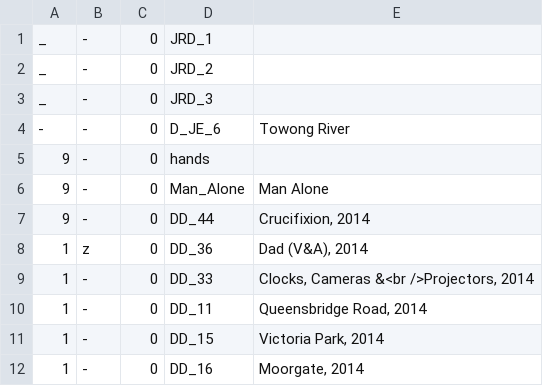
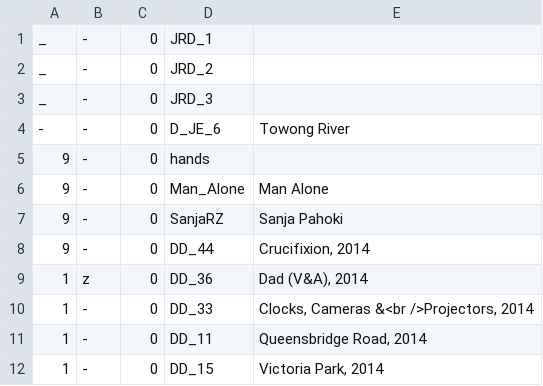
Before and after one commit to jeremydrape/www-jrd, a CSV file: data/csv/images.csv, drawn as a sheet; only a part is shown; the shorter side is filled out with more unchanged rows; the diff names each change by its address in the sheet, - before the commit and + after, or states it on an @@ line.

Commit message:
2021-10-13T06:35:46

```diff
--- a/data/csv/images.csv
+++ b/data/csv/images.csv
+row 7: 9 | - | 0 | SanjaRZ | Sanja Pahoki
```
